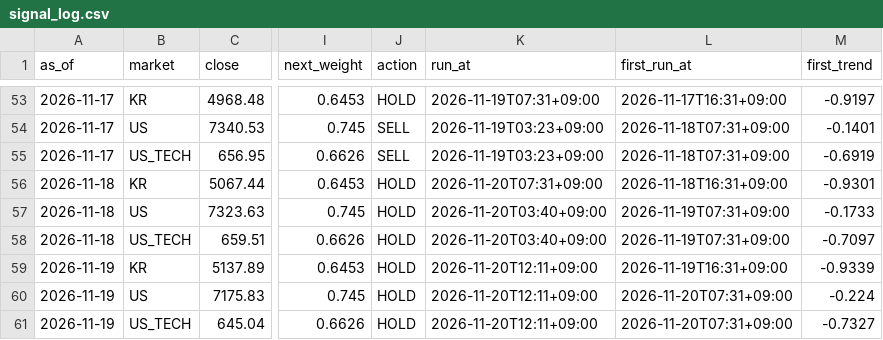
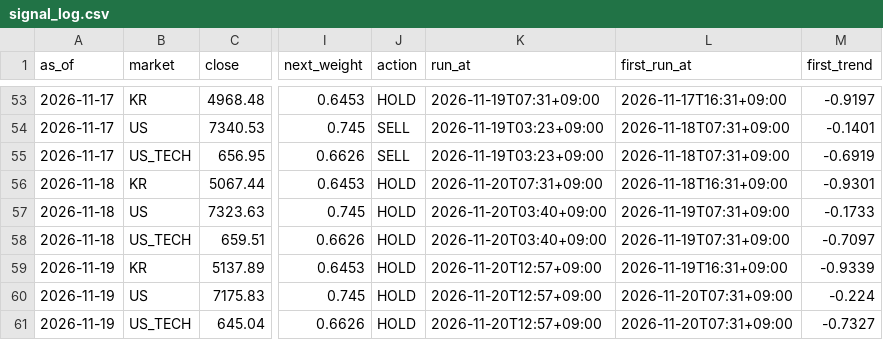
Before and after one commit to isk2026/beta-model, a CSV file: data/signal_log.csv, drawn as a sheet; only a part is shown, gaps mark what is left out; the diff names each change by its address in the sheet, - before the commit and + after, or states it on an @@ line.

```diff
--- a/data/signal_log.csv
+++ b/data/signal_log.csv
-K59:K61 (run_at): 2026-11-20T12:11+09:00
+K59:K61 (run_at): 2026-11-20T12:57+09:00
```
Also changed, not shown: 2 other files.
